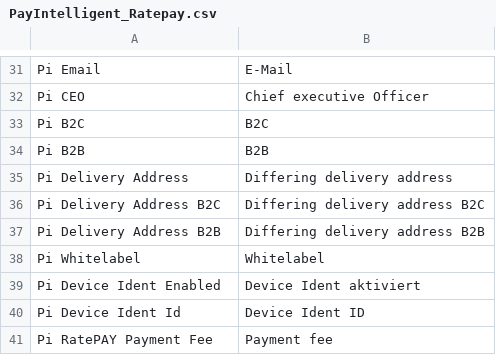
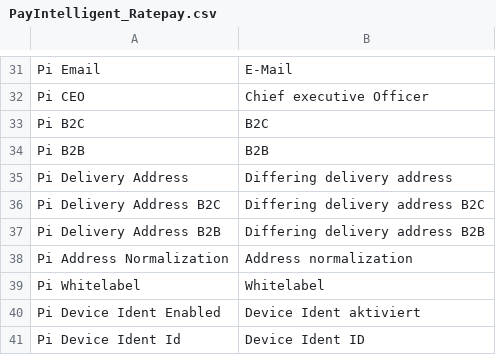
Before and after one commit to ratepay/magento1.7-module, a CSV file: app/locale/en_US/PayIntelligent_Ratepay.csv, drawn as a sheet; only a part is shown, gaps mark what is left out; the shorter side is filled out with more unchanged rows.

```diff
--- a/app/locale/en_US/PayIntelligent_Ratepay.csv
+++ b/app/locale/en_US/PayIntelligent_Ratepay.csv
@@ -37,2 +37,3 @@
 "Pi Delivery Address B2B", "Differing delivery address B2B"
+"Pi Address Normalization", "Address normalization"
 "Pi Whitelabel", "Whitelabel"
```
Also changed, not shown: app/locale/de_DE/PayIntelligent_Ratepay.csv, 15 other files.
